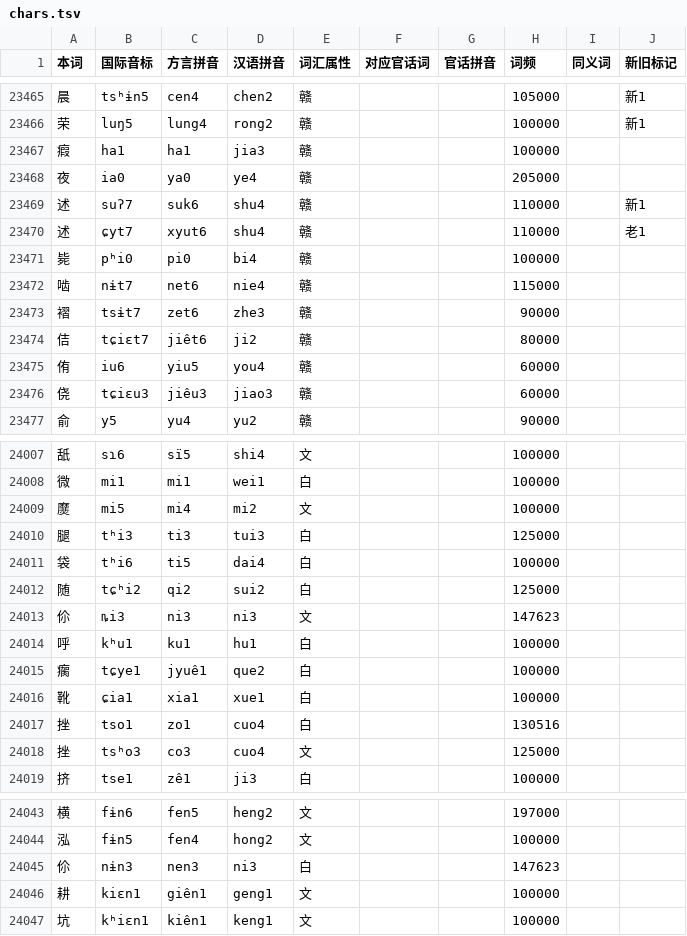
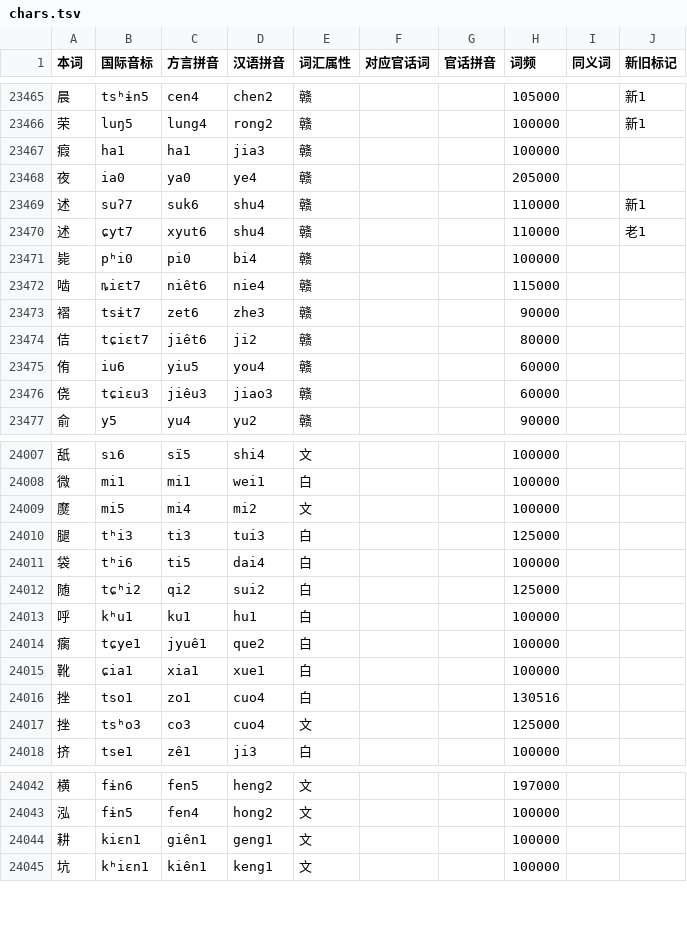
Before and after one commit to Doohaey/GonnyuGeneralIME, a TSV file: resources/regions/lancong/dictionaries/chars.tsv, drawn as a sheet; only a part is shown, gaps mark what is left out.

Commit message:
data: align Lancong/Fungcen n readings and ng example

```diff
--- a/resources/regions/lancong/dictionaries/chars.tsv
+++ b/resources/regions/lancong/dictionaries/chars.tsv
@@ -23471,3 +23471,3 @@
 毙	pʰi0	pi0	bi4	赣			100000		
-啮	nɨt7	net6	nie4	赣			115000		
+啮	ȵiɛt7	niêt6	nie4	赣			115000		
 褶	tsɨt7	zet6	zhe3	赣			90000		
@@ -24012,3 +24012,2 @@
 随	tɕʰi2	qi2	sui2	白			125000		
-伱	ȵi3	ni3	ni3	文			147623		
 呼	kʰu1	ku1	hu1	白			100000		
@@ -24044,3 +24043,2 @@
 泓	fɨn5	fen4	hong2	文			100000		
-伱	nɨn3	nen3	ni3	白			147623		
 耕	kiɛn1	giên1	geng1	文			100000		
```
Also changed, not shown: resources/regions/fungcen/dictionaries/chars.tsv, 5 other files.
